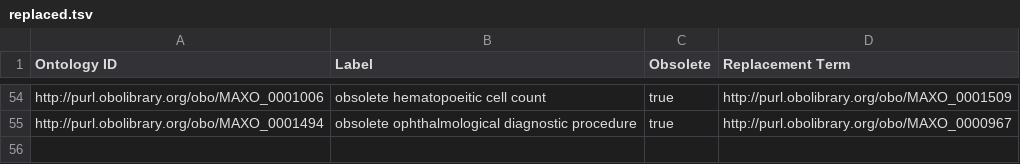
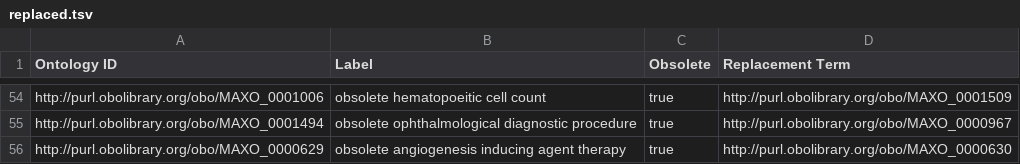
Before and after one commit to monarch-initiative/MAxO, a TSV file: src/templates/replaced.tsv, drawn as a sheet; only a part is shown, gaps mark what is left out; the diff names each change by its address in the sheet, - before the commit and + after, or states it on an @@ line.

Commit message:
update obsoleted term

```diff
--- a/src/templates/replaced.tsv
+++ b/src/templates/replaced.tsv
+row 56: http://purl.obolibrary.org/obo/MAXO_0000629 | obsolete angiogenesis inducing agent therapy | true | http://purl.obolibrary.org/obo/MAXO_0000630
```
Also changed, not shown: src/patterns/data/manual/pharmacotherapy_chemicalrole.tsv.
